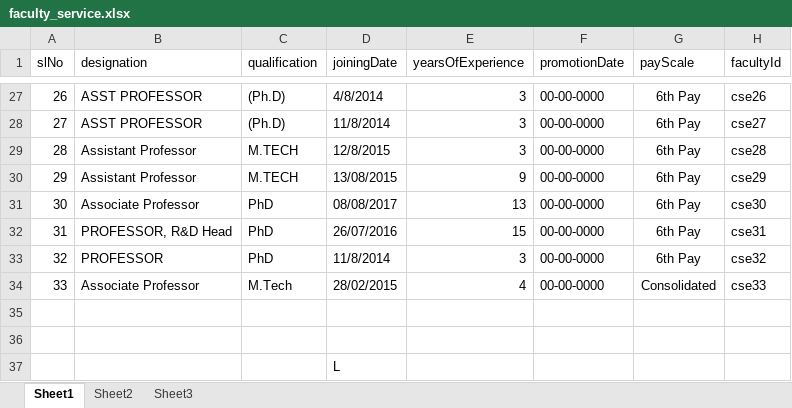
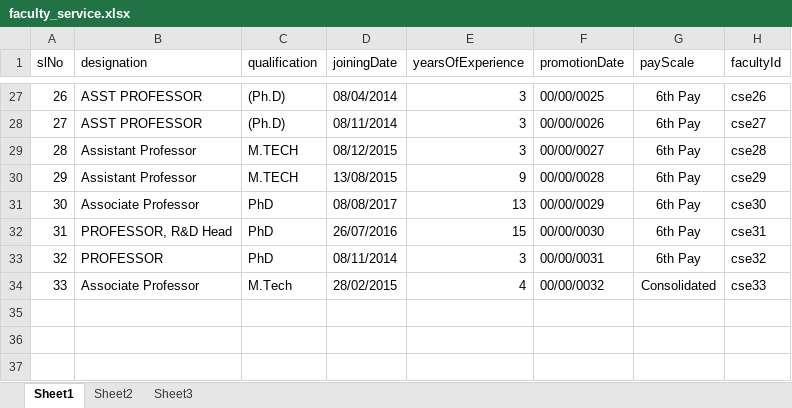
Before and after one commit to sanath8/RIT-Data-Center, an Excel workbook: back-end/uploadExcel/faculty_service.xlsx, sheet Sheet1, drawn as a sheet; only a part is shown, gaps mark what is left out; values as stored, in another font and other column widths than the file's, no borders; the diff covers the shown part only; the diff names each change by its address in the sheet, - before the commit and + after, or states it on an @@ line.

```diff
--- a/back-end/uploadExcel/faculty_service.xlsx (sheet Sheet1)
+++ b/back-end/uploadExcel/faculty_service.xlsx (sheet Sheet1)
-D27 (joiningDate): 4/8/2014
+D27 (joiningDate): 08/04/2014
-F27 (promotionDate): 00-00-0000
+F27 (promotionDate): 00/00/0025
-D28 (joiningDate): 11/8/2014
+D28 (joiningDate): 08/11/2014
-F28 (promotionDate): 00-00-0000
+F28 (promotionDate): 00/00/0026
-D29 (joiningDate): 12/8/2015
+D29 (joiningDate): 08/12/2015
-F29 (promotionDate): 00-00-0000
+F29 (promotionDate): 00/00/0027
-F30 (promotionDate): 00-00-0000
+F30 (promotionDate): 00/00/0028
-F31 (promotionDate): 00-00-0000
+F31 (promotionDate): 00/00/0029
-F32 (promotionDate): 00-00-0000
+F32 (promotionDate): 00/00/0030
-D33 (joiningDate): 11/8/2014
+D33 (joiningDate): 08/11/2014
-F33 (promotionDate): 00-00-0000
+F33 (promotionDate): 00/00/0031
-F34 (promotionDate): 00-00-0000
+F34 (promotionDate): 00/00/0032
-row 35: (empty)
-row 36: (empty)
-row 37:  |  |  | L
```
Also changed, not shown: 34 edited cells elsewhere in this sheet, back-end/excelSheets/Report.xlsx, back-end/uploadExcel/faculty_patent.xlsx, 11 other files.
